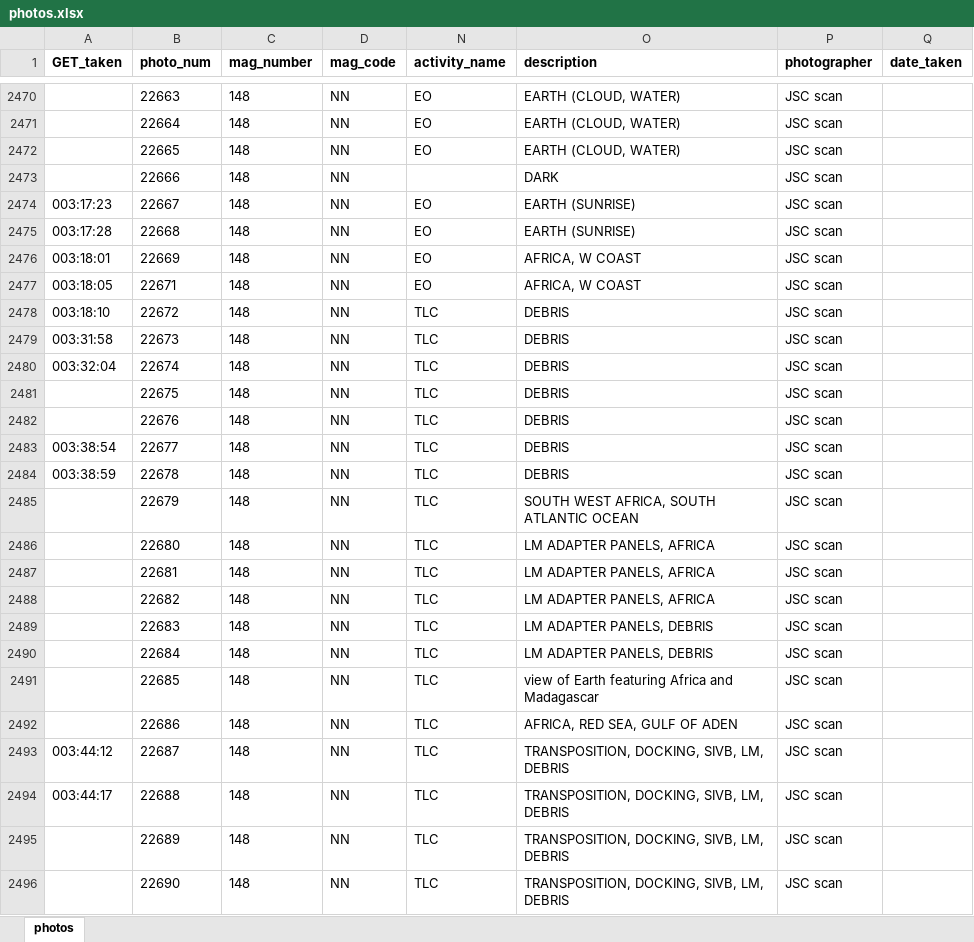
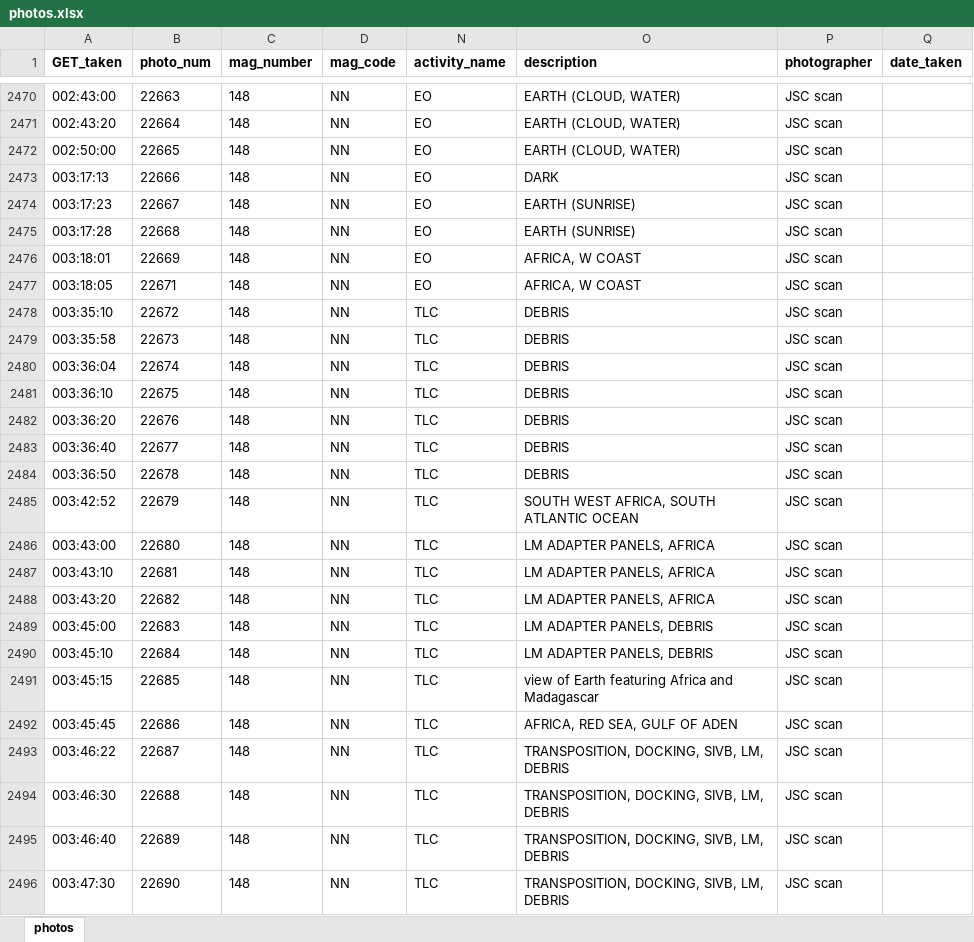
Before and after one commit to bfeist/Apollo17, an Excel workbook: MISSION_DATA/photos.xlsx, sheet photos, drawn as a sheet; only a part is shown, gaps mark what is left out; values as stored, in another font and other column widths than the file's, no borders; the diff covers the shown part only; the diff names each change by its address in the sheet, - before the commit and + after, or states it on an @@ line.

Commit message:
Completed timing photos NN. Change transcript to jump mission time when clicked.

```diff
--- a/MISSION_DATA/photos.xlsx (sheet photos)
+++ b/MISSION_DATA/photos.xlsx (sheet photos)
-A2470 (GET_taken): (empty)
+A2470 (GET_taken): 002:43:00
-A2471 (GET_taken): (empty)
+A2471 (GET_taken): 002:43:20
-A2472 (GET_taken): (empty)
+A2472 (GET_taken): 002:50:00
-A2473 (GET_taken): (empty)
+A2473 (GET_taken): 003:17:13
-N2473 (activity_name): (empty)
+N2473 (activity_name): EO
-A2478 (GET_taken): 003:18:10
+A2478 (GET_taken): 003:35:10
-A2479 (GET_taken): 003:31:58
+A2479 (GET_taken): 003:35:58
-A2480 (GET_taken): 003:32:04
+A2480 (GET_taken): 003:36:04
-A2481 (GET_taken): (empty)
+A2481 (GET_taken): 003:36:10
-A2482 (GET_taken): (empty)
+A2482 (GET_taken): 003:36:20
-A2483 (GET_taken): 003:38:54
+A2483 (GET_taken): 003:36:40
-A2484 (GET_taken): 003:38:59
+A2484 (GET_taken): 003:36:50
-A2485 (GET_taken): (empty)
+A2485 (GET_taken): 003:42:52
-A2486 (GET_taken): (empty)
+A2486 (GET_taken): 003:43:00
-A2487 (GET_taken): (empty)
+A2487 (GET_taken): 003:43:10
-A2488 (GET_taken): (empty)
+A2488 (GET_taken): 003:43:20
-A2489 (GET_taken): (empty)
+A2489 (GET_taken): 003:45:00
-A2490 (GET_taken): (empty)
+A2490 (GET_taken): 003:45:10
-A2491 (GET_taken): (empty)
+A2491 (GET_taken): 003:45:15
-A2492 (GET_taken): (empty)
+A2492 (GET_taken): 003:45:45
-A2493 (GET_taken): 003:44:12
+A2493 (GET_taken): 003:46:22
-A2494 (GET_taken): 003:44:17
+A2494 (GET_taken): 003:46:30
-A2495 (GET_taken): (empty)
+A2495 (GET_taken): 003:46:40
-A2496 (GET_taken): (empty)
+A2496 (GET_taken): 003:47:30
```
Also changed, not shown: 79 edited cells elsewhere in this sheet, 5 other files.
